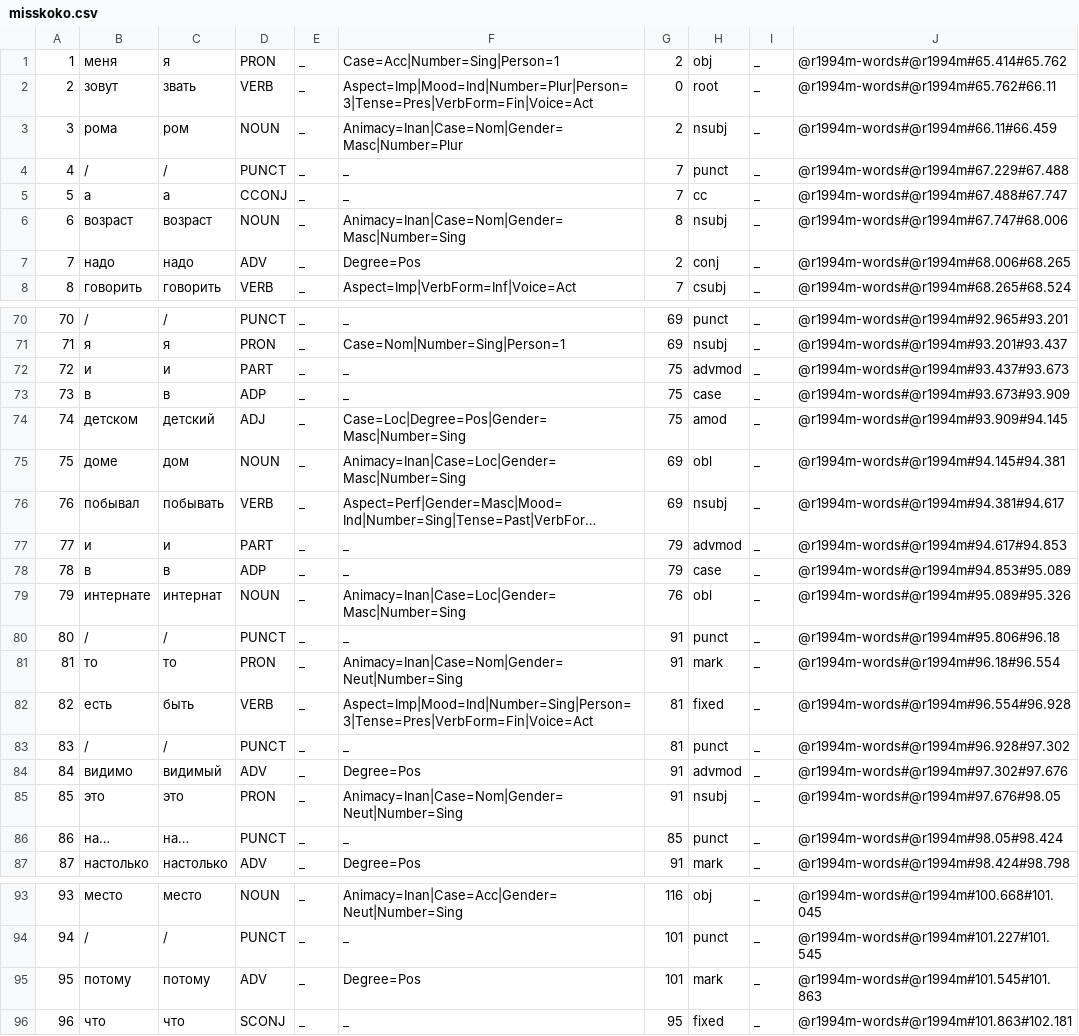
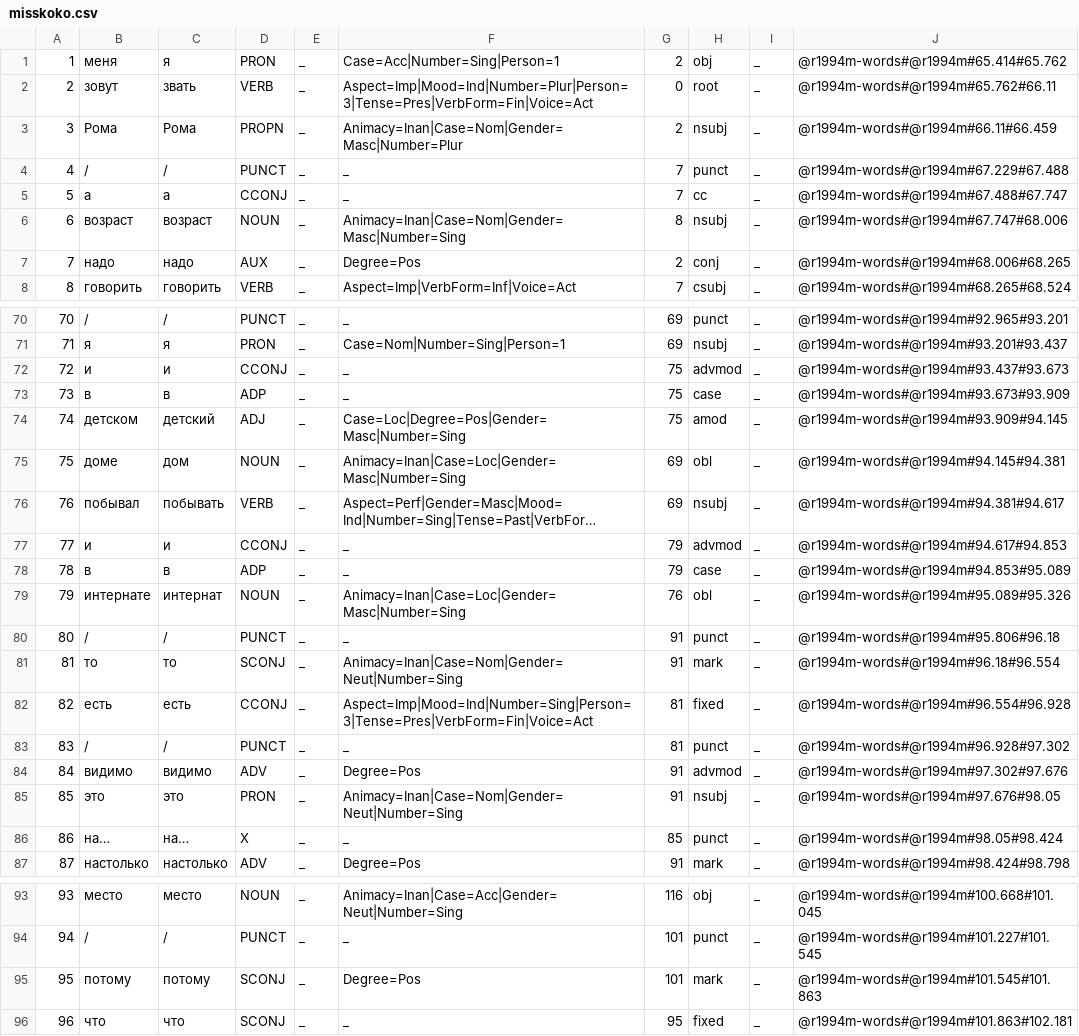
Before and after one commit to arzabolotskaya/LiveCorpus, a CSV file: misskoko.csv, drawn as a sheet; only a part is shown, gaps mark what is left out; long unchanged cells end in …; the diff covers the shown part only; the diff names each change by its address in the sheet, - before the commit and + after, or states it on an @@ line.

```diff
--- a/misskoko.csv
+++ b/misskoko.csv
-B3: рома
+B3: Рома
-C3: ром
+C3: Рома
-D3: NOUN
+D3: PROPN
-D7: ADV
+D7: AUX
-D72: PART
+D72: CCONJ
-D77: PART
+D77: CCONJ
-D81: PRON
+D81: SCONJ
-C82: быть
+C82: есть
-D82: VERB
+D82: CCONJ
-C84: видимый
+C84: видимо
-D86: PUNCT
+D86: X
-D95: ADV
+D95: SCONJ
```
Also changed, not shown: 19 edited cells elsewhere in this file.
